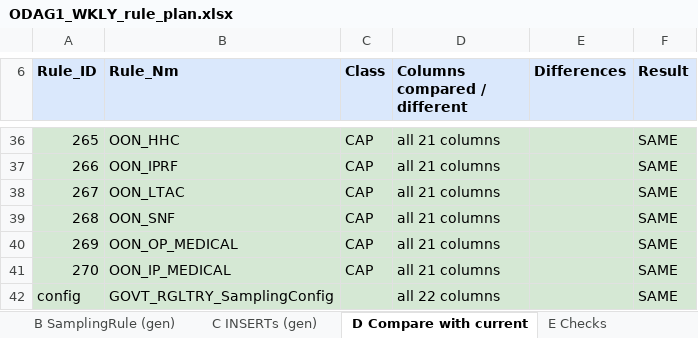
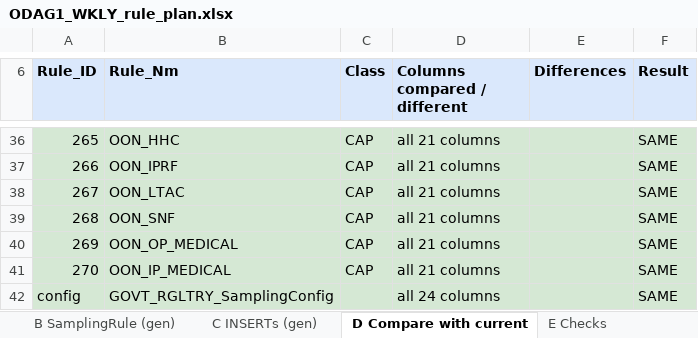
Before and after one commit to trinathgundavaram/sampling, an Excel workbook: airflow_resources/docs/ODAG1_WKLY_rule_plan.xlsx, sheet D Compare with current, drawn as a sheet; only a part is shown, gaps mark what is left out; values as stored, in another font and other column widths than the file's, no borders; the diff names each change by its address in the sheet, - before the commit and + after, or states it on an @@ line.

```diff
--- a/airflow_resources/docs/ODAG1_WKLY_rule_plan.xlsx (sheet D Compare with current)
+++ b/airflow_resources/docs/ODAG1_WKLY_rule_plan.xlsx (sheet D Compare with current)
-D42 (Columns compared / different): all 22 columns
+D42 (Columns compared / different): all 24 columns
```
Also changed, not shown: sheet C INSERTs (gen), sheet B SamplingRule (gen), sheet A SamplingConfig (gen), airflow_resources/docs/ODAG1_WKLY_simple_rule_table.xlsx, 19 other files.
